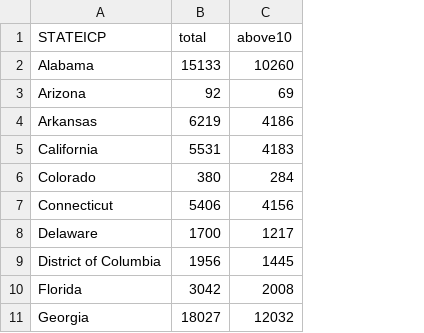
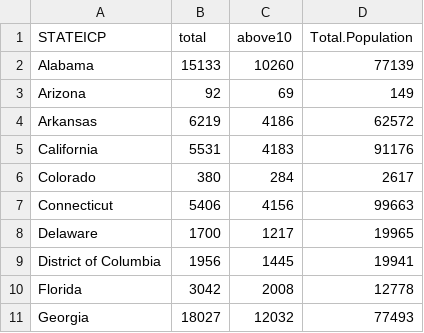
Before and after one commit to rgoluch/Statistical_Atlas, a CSV file: Data/ages-ipums.csv, drawn as a sheet; only a part is shown; the diff names each change by its address in the sheet, - before the commit and + after, or states it on an @@ line.

Commit message:
update to data

```diff
--- a/Data/ages-ipums.csv
+++ b/Data/ages-ipums.csv
+column D (Total.Population), rows 2-11: 77139 | 149 | 62572 | 91176 | 2617 | 99663 | 19965 | 19941 | 12778 | 77493
```
Also changed, not shown: 2 other files.
